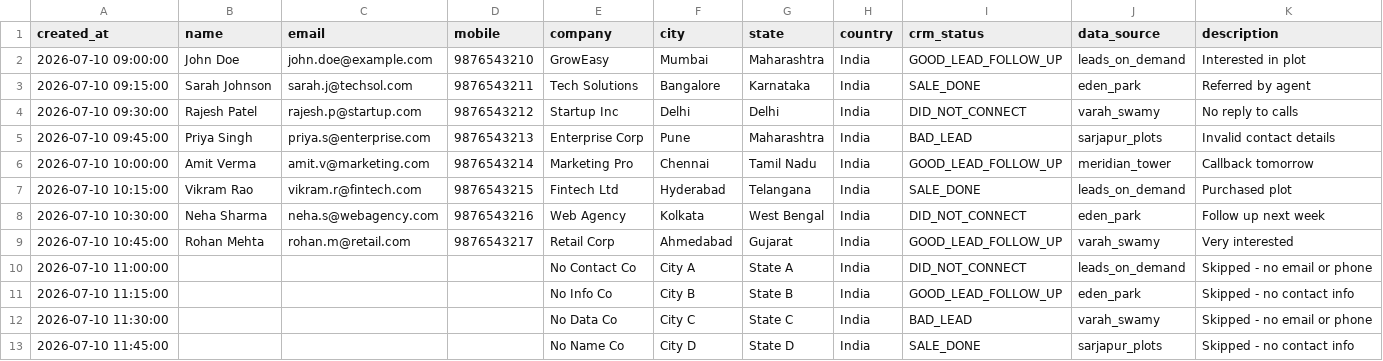
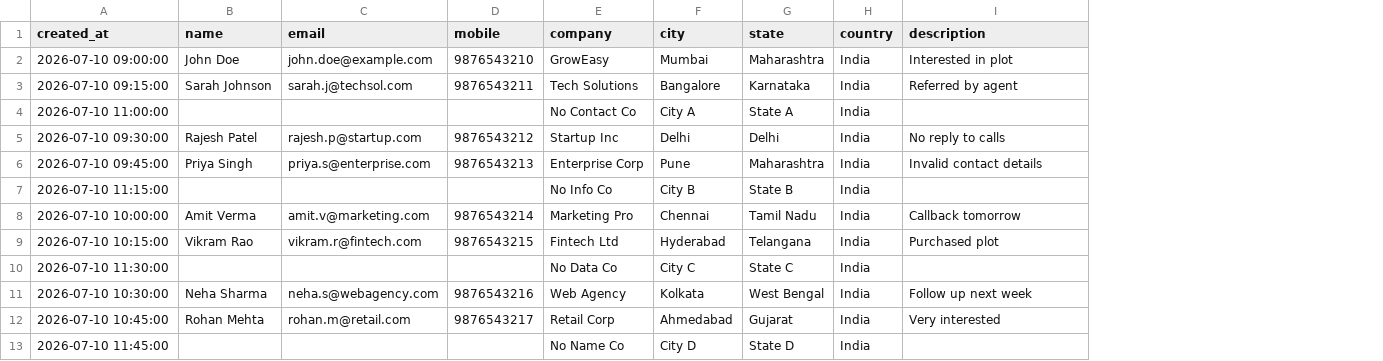
Before and after one commit to Arul-Nandhi/groweasy_csv_importer, a CSV file: sample_dataset/sample_file.csv, drawn as a sheet; removed rows and columns are numbered as before the commit, all else as after; the diff names each change by its address in the sheet, - before the commit and + after, or states it on an @@ line.

Commit message:
fix: disperse 4 skipped leads across default database and sample CSV, reset visibleCount to 7, and replace default leads on import to avoid duplication

```diff
--- a/sample_dataset/sample_file.csv
+++ b/sample_dataset/sample_file.csv
-column I (crm_status), rows 2-9: GOOD_LEAD_FOLLOW_UP | SALE_DONE | DID_NOT_CONNECT | BAD_LEAD | GOOD_LEAD_FOLLOW_UP | SALE_DONE | DID_NOT_CONNECT | GOOD_LEAD_FOLLOW_UP; row 13: SALE_DONE
-column J (data_source), rows 2-9: leads_on_demand | eden_park | varah_swamy | sarjapur_plots | meridian_tower | leads_on_demand | eden_park | varah_swamy; row 13: sarjapur_plots
+row 4: 2026-07-10 11:00:00 |  |  |  | No Contact Co | City A | State A | India
+row 7: 2026-07-10 11:15:00 |  |  |  | No Info Co | City B | State B | India
+row 10: 2026-07-10 11:30:00 |  |  |  | No Data Co | City C | State C | India
-row 10: 2026-07-10 11:00:00 |  |  |  | No Contact Co | City A | State A | India | DID_NOT_CONNECT | leads_on_demand | Skipped - no email or phone
-row 11: 2026-07-10 11:15:00 |  |  |  | No Info Co | City B | State B | India | GOOD_LEAD_FOLLOW_UP | eden_park | Skipped - no contact info
-row 12: 2026-07-10 11:30:00 |  |  |  | No Data Co | City C | State C | India | BAD_LEAD | varah_swamy | Skipped - no email or phone
-I13 (description): Skipped - no contact info
+I13 (description): (empty)
```
Also changed, not shown: 1 other file.
